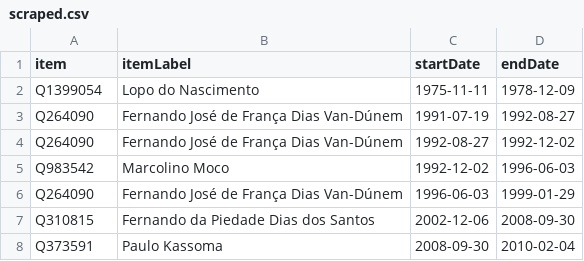
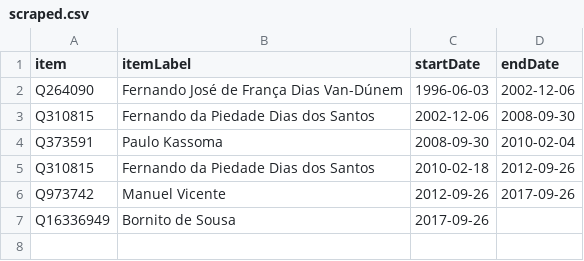
Before and after one commit to every-politician-scrapers/angola, a CSV file: sources/prime-minister/scraped.csv, drawn as a sheet.

```diff
--- a/sources/prime-minister/scraped.csv
+++ b/sources/prime-minister/scraped.csv
@@ -1,8 +1,7 @@
 item,itemLabel,startDate,endDate
-Q1399054,Lopo do Nascimento,1975-11-11,1978-12-09
-Q264090,Fernando José de França Dias Van-Dúnem,1991-07-19,1992-08-27
-Q264090,Fernando José de França Dias Van-Dúnem,1992-08-27,1992-12-02
-Q983542,Marcolino Moco,1992-12-02,1996-06-03
-Q264090,Fernando José de França Dias Van-Dúnem,1996-06-03,1999-01-29
+Q264090,Fernando José de França Dias Van-Dúnem,1996-06-03,2002-12-06
 Q310815,Fernando da Piedade Dias dos Santos,2002-12-06,2008-09-30
 Q373591,Paulo Kassoma,2008-09-30,2010-02-04
+Q310815,Fernando da Piedade Dias dos Santos,2010-02-18,2012-09-26
+Q973742,Manuel Vicente,2012-09-26,2017-09-26
+Q16336949,Bornito de Sousa,2017-09-26,
```
Also changed, not shown: sources/bengo-governor/wikidata.csv, sources/finance-minister/diff.csv, 14 other files.
